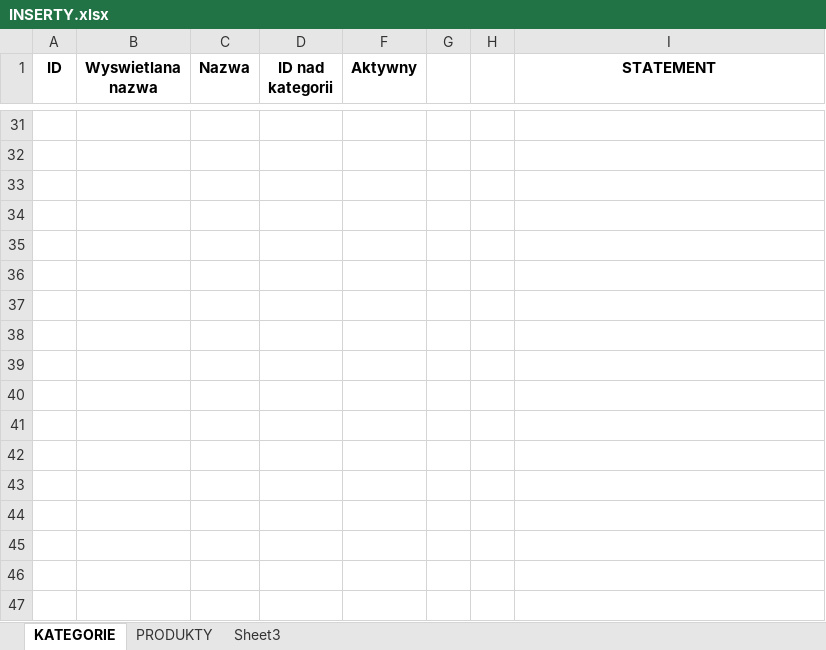
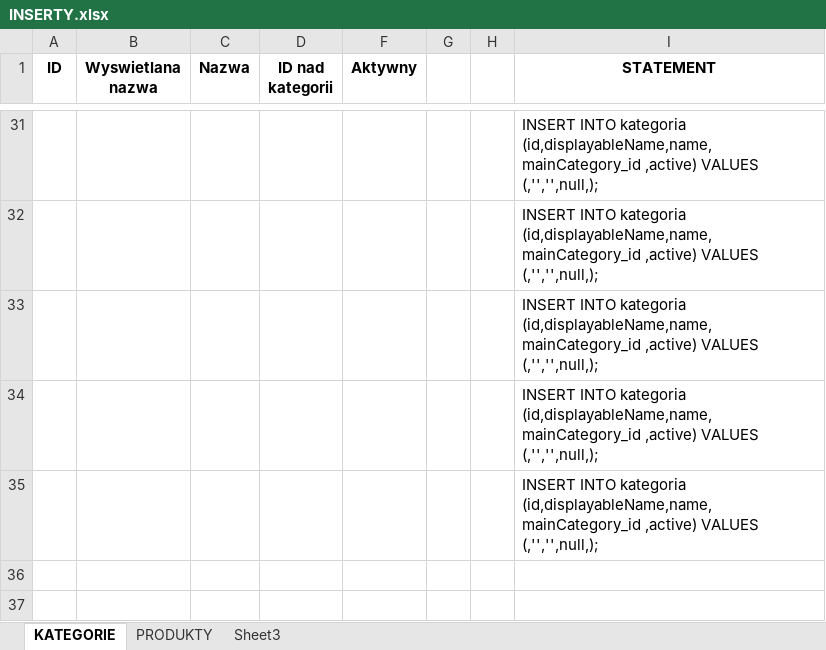
Before and after one commit to seyaljahanzaib/allios, an Excel workbook: branches/25.07.2011/INSERTY.xlsx, sheet KATEGORIE, drawn as a sheet; only a part is shown, gaps mark what is left out; the shorter side is filled out with more unchanged rows; values as stored, in another font and other column widths than the file's, no borders; the diff covers the shown part only; the diff names each change by its address in the sheet, - before the commit and + after, or states it on an @@ line.

```diff
--- a/branches/25.07.2011/INSERTY.xlsx (sheet KATEGORIE)
+++ b/branches/25.07.2011/INSERTY.xlsx (sheet KATEGORIE)
-I31:I35 (STATEMENT): (empty)
+I31:I35 (STATEMENT): INSERT INTO kategoria (id,displayableName,name,mainCategory_id ,active) VALUES (,'','',null,);
```
Also changed, not shown: 47 edited cells elsewhere in this sheet, sheet PRODUKTY, hidden cells.
